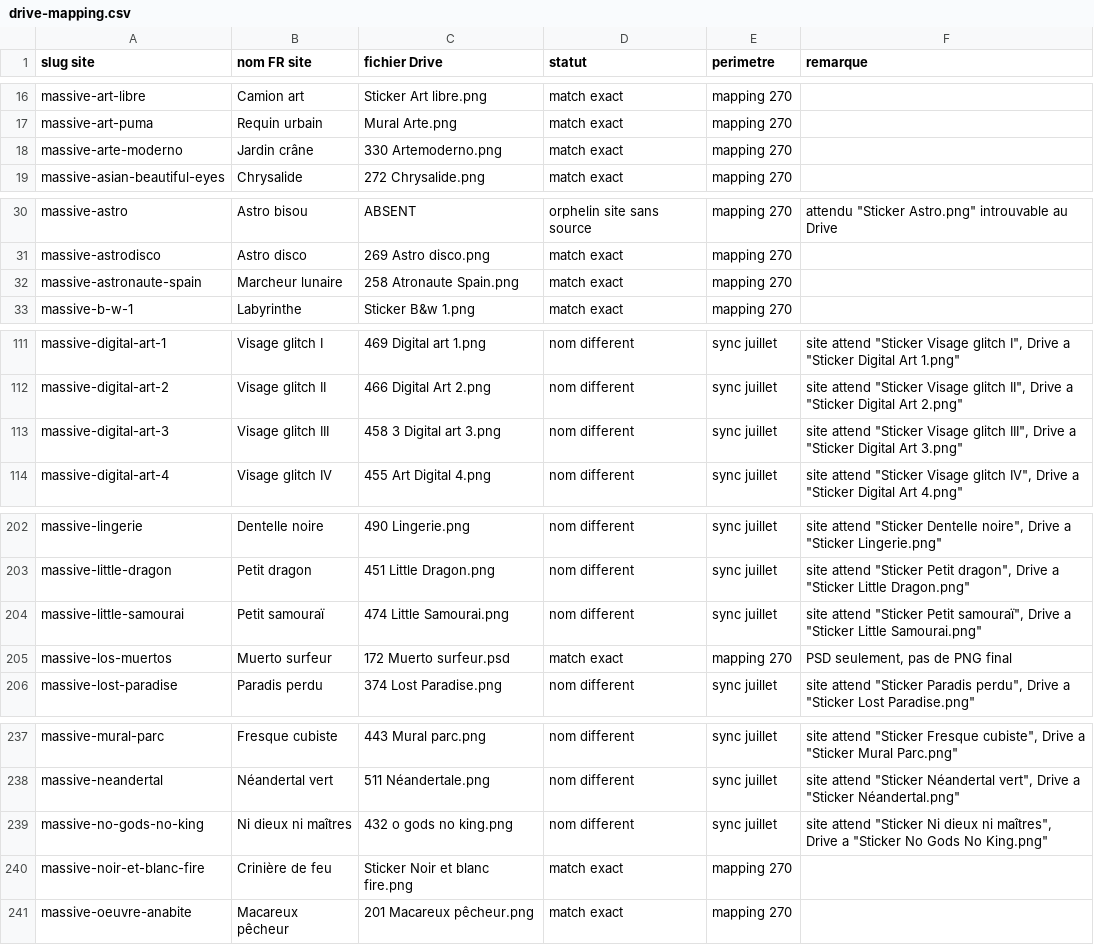
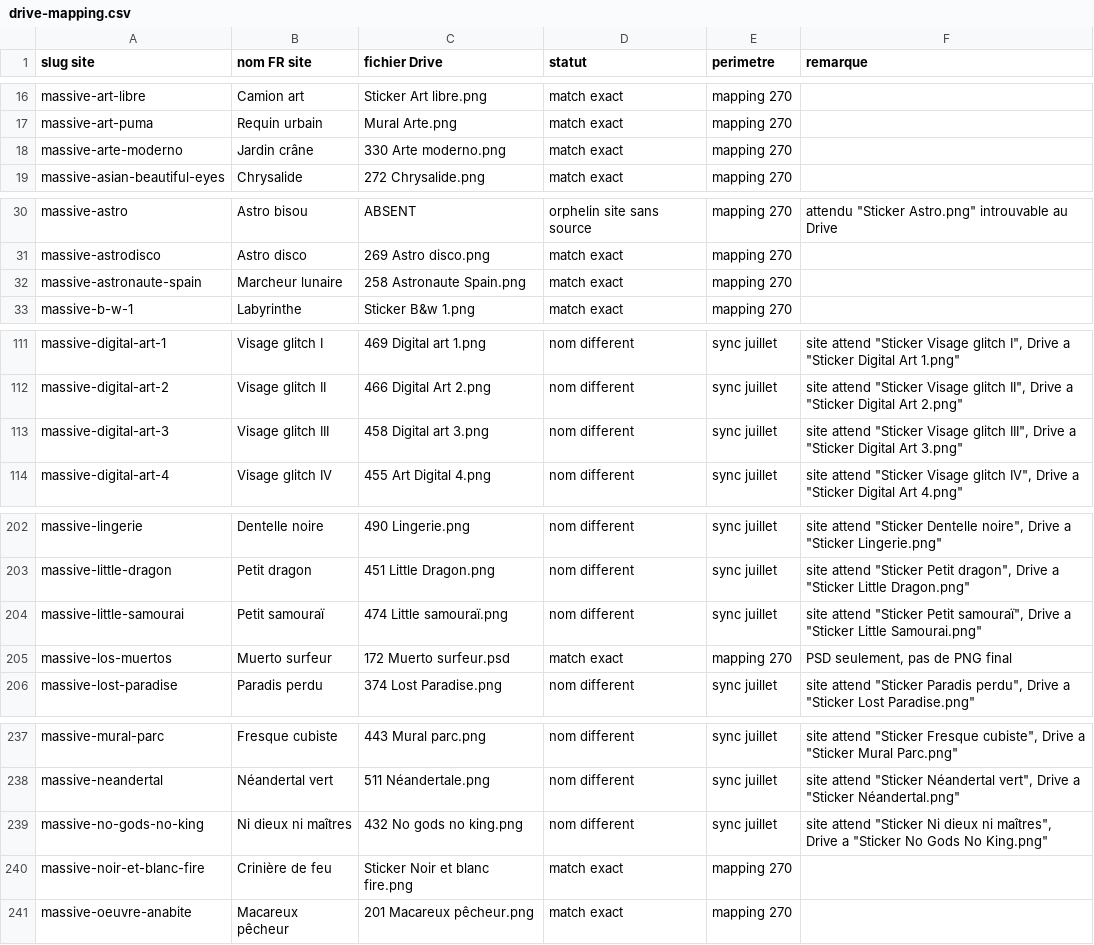
Before and after one commit to massivemedias/massivemedias, a CSV file: frontend/src/data/drive-mapping.csv, drawn as a sheet; only a part is shown, gaps mark what is left out; the diff covers the shown part only.

```diff
--- a/frontend/src/data/drive-mapping.csv
+++ b/frontend/src/data/drive-mapping.csv
@@ -17,3 +17,3 @@ massive-art-libre,Camion art,Sticker Art libre.png,match exact,mapping 270,
 massive-art-puma,Requin urbain,Mural Arte.png,match exact,mapping 270,
-massive-arte-moderno,Jardin crâne,330 Artemoderno.png,match exact,mapping 270,
+massive-arte-moderno,Jardin crâne,330 Arte moderno.png,match exact,mapping 270,
 massive-asian-beautiful-eyes,Chrysalide,272 Chrysalide.png,match exact,mapping 270,
@@ -31,3 +31,3 @@ massive-astro,Astro bisou,ABSENT,orphelin site sans source,mapping 270,"attendu
 massive-astrodisco,Astro disco,269 Astro disco.png,match exact,mapping 270,
-massive-astronaute-spain,Marcheur lunaire,258 Atronaute Spain.png,match exact,mapping 270,
+massive-astronaute-spain,Marcheur lunaire,258 Astronaute Spain.png,match exact,mapping 270,
 massive-b-w-1,Labyrinthe,Sticker B&w 1.png,match exact,mapping 270,
@@ -112,3 +112,3 @@ massive-digital-art-1,Visage glitch I,469 Digital art 1.png,nom different,sync j
 massive-digital-art-2,Visage glitch II,466 Digital Art 2.png,nom different,sync juillet,"site attend ""Sticker Visage glitch II"", Drive a ""Sticker Digital Art 2.png"""
-massive-digital-art-3,Visage glitch III,458 3 Digital art 3.png,nom different,sync juillet,"site attend ""Sticker Visage glitch III"", Drive a ""Sticker Digital Art 3.png"""
+massive-digital-art-3,Visage glitch III,458 Digital art 3.png,nom different,sync juillet,"site attend ""Sticker Visage glitch III"", Drive a ""Sticker Digital Art 3.png"""
 massive-digital-art-4,Visage glitch IV,455 Art Digital 4.png,nom different,sync juillet,"site attend ""Sticker Visage glitch IV"", Drive a ""Sticker Digital Art 4.png"""
@@ -203,3 +203,3 @@ massive-lingerie,Dentelle noire,490 Lingerie.png,nom different,sync juillet,"sit
 massive-little-dragon,Petit dragon,451 Little Dragon.png,nom different,sync juillet,"site attend ""Sticker Petit dragon"", Drive a ""Sticker Little Dragon.png"""
-massive-little-samourai,Petit samouraï,474 Little Samourai.png,nom different,sync juillet,"site attend ""Sticker Petit samouraï"", Drive a ""Sticker Little Samourai.png"""
+massive-little-samourai,Petit samouraï,474 Little samouraï.png,nom different,sync juillet,"site attend ""Sticker Petit samouraï"", Drive a ""Sticker Little Samourai.png"""
 massive-los-muertos,Muerto surfeur,172 Muerto surfeur.psd,match exact,mapping 270,"PSD seulement, pas de PNG final"
@@ -238,3 +238,3 @@ massive-mural-parc,Fresque cubiste,443 Mural parc.png,nom different,sync juillet
 massive-neandertal,Néandertal vert,511 Néandertale.png,nom different,sync juillet,"site attend ""Sticker Néandertal vert"", Drive a ""Sticker Néandertal.png"""
-massive-no-gods-no-king,Ni dieux ni maîtres,432 o gods no king.png,nom different,sync juillet,"site attend ""Sticker Ni dieux ni maîtres"", Drive a ""Sticker No Gods No King.png"""
+massive-no-gods-no-king,Ni dieux ni maîtres,432 No gods no king.png,nom different,sync juillet,"site attend ""Sticker Ni dieux ni maîtres"", Drive a ""Sticker No Gods No King.png"""
 massive-noir-et-blanc-fire,Crinière de feu,Sticker Noir et blanc fire.png,match exact,mapping 270,
```
Also changed, not shown: 1 edited cell elsewhere in this file.
